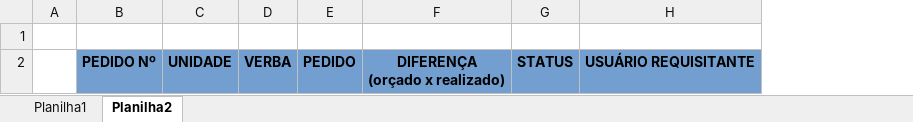
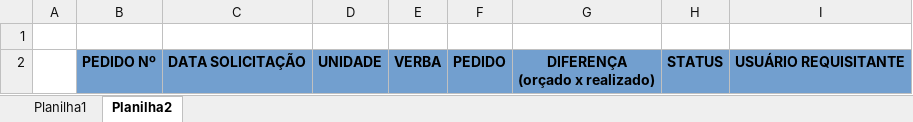
Before and after one commit to ranierepsantos/wca-portal-de-compras, an Excel workbook: wca.compras.backend/wca.compras.application/Files/excel/modelo_relatorio_requisicoes.xlsx, sheet Planilha2, drawn as a sheet; values as stored, in another font and other column widths than the file's, no borders; the diff names each change by its address in the sheet, - before the commit and + after, or states it on an @@ line.

Commit message:
[COMPRAS][FEATURES] - Relatório de Requisições adicionar coluna data solicitação
(cherry picked from commit a4b04617461d41456755a7ef8108f16d3e6cd160)

```diff
--- a/wca.compras.backend/wca.compras.application/Files/excel/modelo_relatorio_requisicoes.xlsx (sheet Planilha2)
+++ b/wca.compras.backend/wca.compras.application/Files/excel/modelo_relatorio_requisicoes.xlsx (sheet Planilha2)
+column C, row 2: DATA SOLICITAÇÃO
```
Also changed, not shown: sheet Planilha1, 1 other file.
